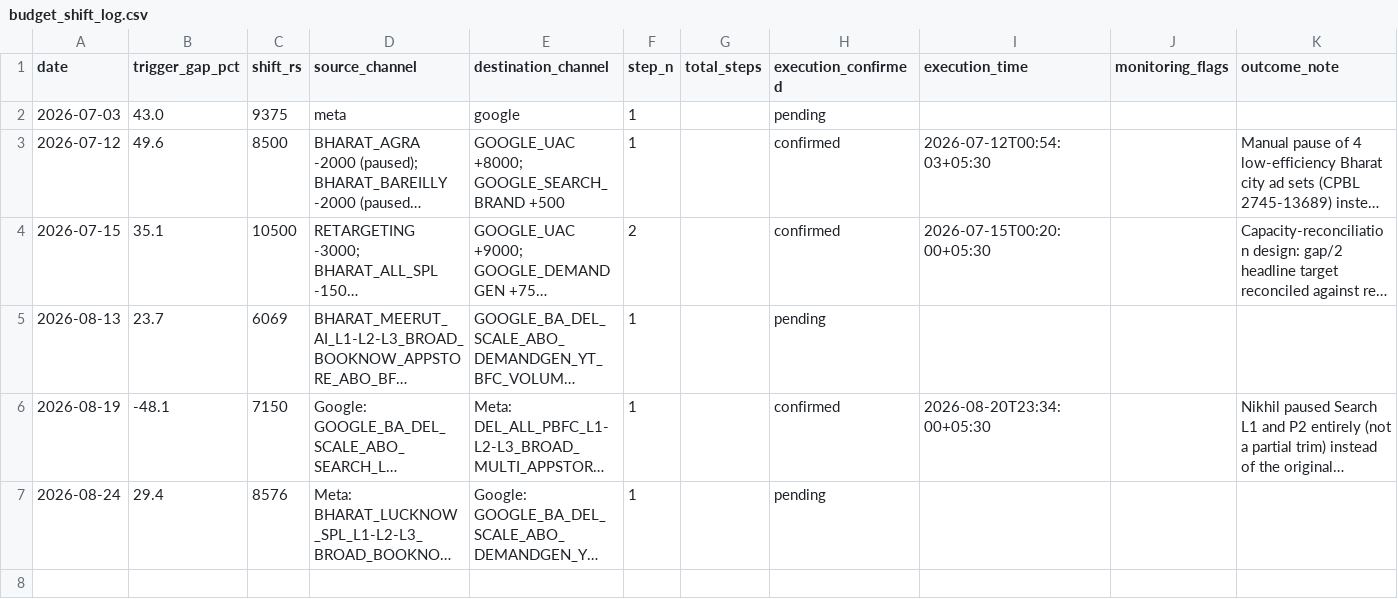
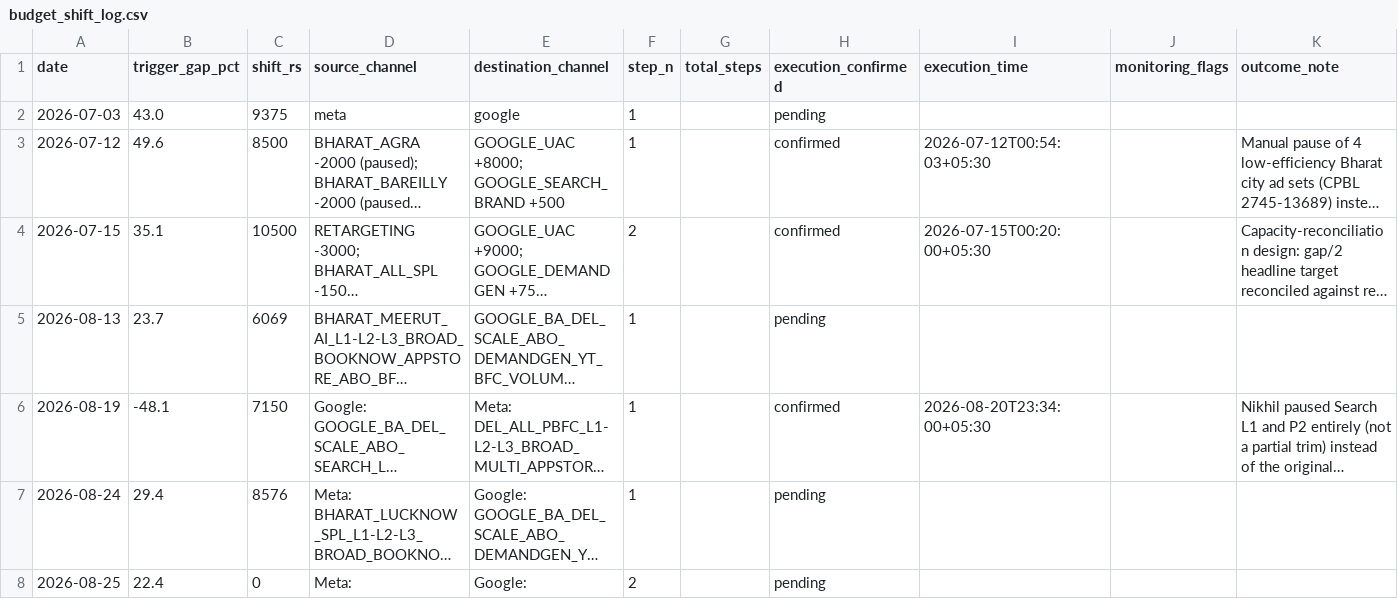
Before and after one commit to nikhilkajaria/wiom-rule-pass, a CSV file: budget_shift_log.csv, drawn as a sheet; long unchanged cells end in …; the diff names each change by its address in the sheet, - before the commit and + after, or states it on an @@ line.

```diff
--- a/budget_shift_log.csv
+++ b/budget_shift_log.csv
+row 8: 2026-08-25 | 22.4 | 0 | Meta: | Google: | 2 |  | pending
```
Also changed, not shown: 2 other files.
